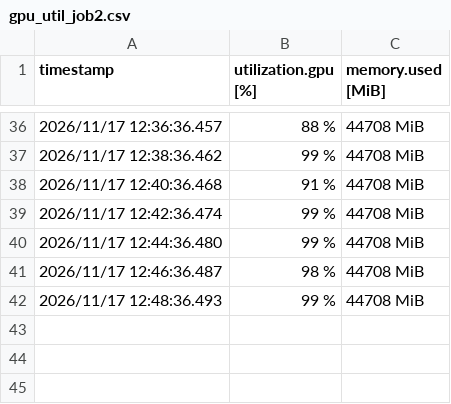
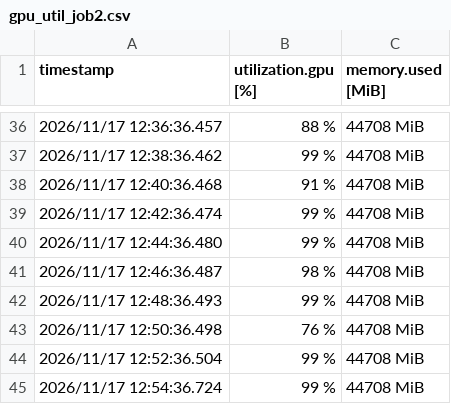
Before and after one commit to YashNagraj75/EEGAVR_VLM, a CSV file: preliminary_results/pilot_v1.1/run_outputs/logs/gpu_util_job2.csv, drawn as a sheet; only a part is shown, gaps mark what is left out; the diff names each change by its address in the sheet, - before the commit and + after, or states it on an @@ line.

Commit message:
preliminary results backup 2026-11-17 12:55:08 UTC: 5536 records

```diff
--- a/preliminary_results/pilot_v1.1/run_outputs/logs/gpu_util_job2.csv
+++ b/preliminary_results/pilot_v1.1/run_outputs/logs/gpu_util_job2.csv
+row 43: 2026/11/17 12:50:36.498 | 76 % | 44708 MiB
+row 44: 2026/11/17 12:52:36.504 | 99 % | 44708 MiB
+row 45: 2026/11/17 12:54:36.724 | 99 % | 44708 MiB
```
Also changed, not shown: 3 other files.
